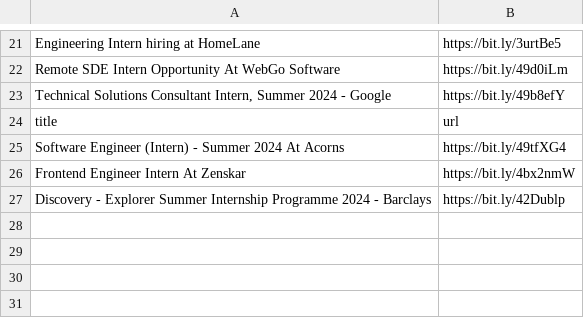
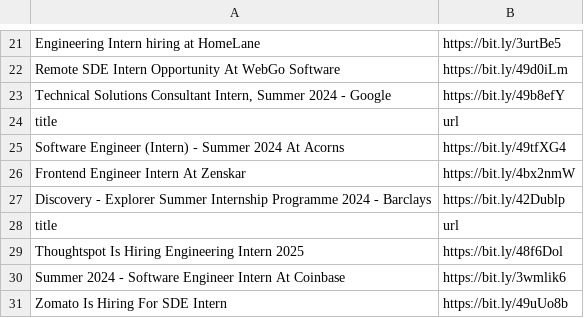
Before and after one commit to AbyvargheseMandapathel/job_updates_bot, a CSV file: output.csv, drawn as a sheet; only a part is shown, gaps mark what is left out; the diff names each change by its address in the sheet, - before the commit and + after, or states it on an @@ line.

Commit message:
Update output.csv - 2024-02-13 15:32:04

```diff
--- a/output.csv
+++ b/output.csv
+row 28: title | url
+row 29: Thoughtspot Is Hiring Engineering Intern 2025 | https://bit.ly/48f6Dol
+row 30: Summer 2024 - Software Engineer Intern At Coinbase | https://bit.ly/3wmlik6
+row 31: Zomato Is Hiring For SDE Intern | https://bit.ly/49uUo8b
```
